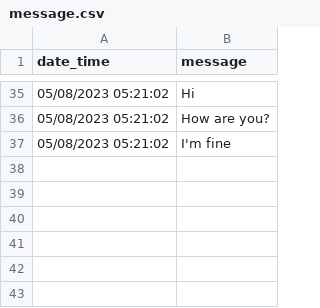
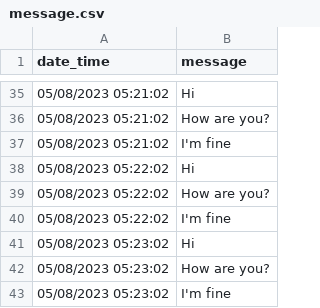
Before and after one commit to hansfzlorenzana/hello-app, a CSV file: message.csv, drawn as a sheet; only a part is shown, gaps mark what is left out.

```diff
--- a/message.csv
+++ b/message.csv
@@ -37 +37,7 @@ date_time,message
 05/08/2023 05:21:02,I'm fine
+05/08/2023 05:22:02,Hi
+05/08/2023 05:22:02,How are you?
+05/08/2023 05:22:02,I'm fine
+05/08/2023 05:23:02,Hi
+05/08/2023 05:23:02,How are you?
+05/08/2023 05:23:02,I'm fine
```
Also changed, not shown: 1 other file.
